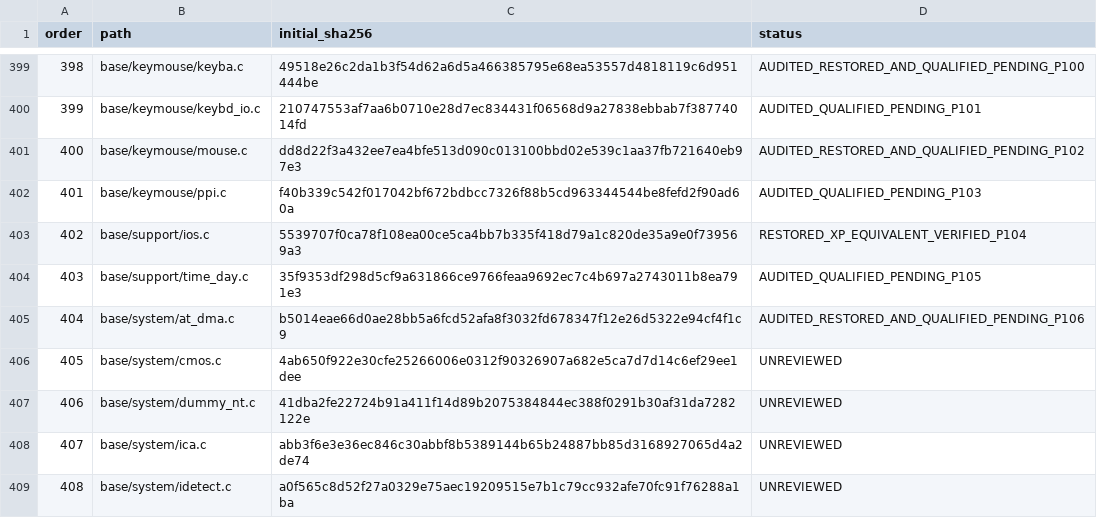
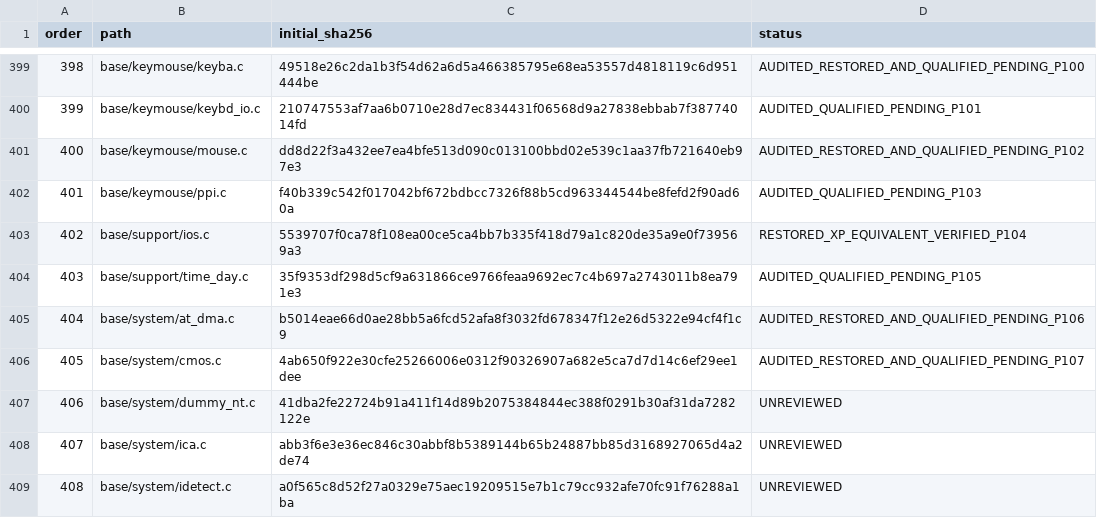
Before and after one commit to cshaxu/softpc, a TSV file: docs/etc/evidence/softpc/m9-t100-files.tsv, drawn as a sheet; only a part is shown, gaps mark what is left out.

Commit message:
M9 T100 S1 P107: restore unnecessary CMOS mirror differences

```diff
--- a/docs/etc/evidence/softpc/m9-t100-files.tsv
+++ b/docs/etc/evidence/softpc/m9-t100-files.tsv
@@ -405,3 +405,3 @@ order	path	initial_sha256	status
 404	base/system/at_dma.c	b5014eae66d0ae28bb5a6fcd52afa8f3032fd678347f12e26d5322e94cf4f1c9	AUDITED_RESTORED_AND_QUALIFIED_PENDING_P106
-405	base/system/cmos.c	4ab650f922e30cfe25266006e0312f90326907a682e5ca7d7d14c6ef29ee1dee	UNREVIEWED
+405	base/system/cmos.c	4ab650f922e30cfe25266006e0312f90326907a682e5ca7d7d14c6ef29ee1dee	AUDITED_RESTORED_AND_QUALIFIED_PENDING_P107
 406	base/system/dummy_nt.c	41dba2fe22724b91a411f14d89b2075384844ec388f0291b30af31da7282122e	UNREVIEWED
```
Also changed, not shown: docs/etc/evidence/softpc/xp-sp1-current-manifest.tsv, 6 other files.
